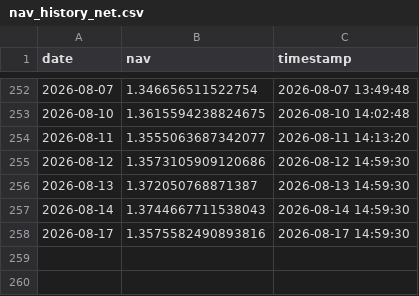
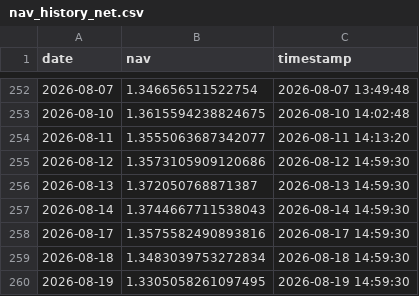
Before and after one commit to chenyikuan/chenyikuan.github.io, a CSV file: data/nav_history_net.csv, drawn as a sheet; only a part is shown, gaps mark what is left out.

Commit message:
update net

```diff
--- a/data/nav_history_net.csv
+++ b/data/nav_history_net.csv
@@ -258 +258,3 @@ date,nav,timestamp
 2026-08-17,1.3575582490893816,2026-08-17 14:59:30
+2026-08-18,1.3483039753272834,2026-08-18 14:59:30
+2026-08-19,1.3305058261097495,2026-08-19 14:59:30
```
